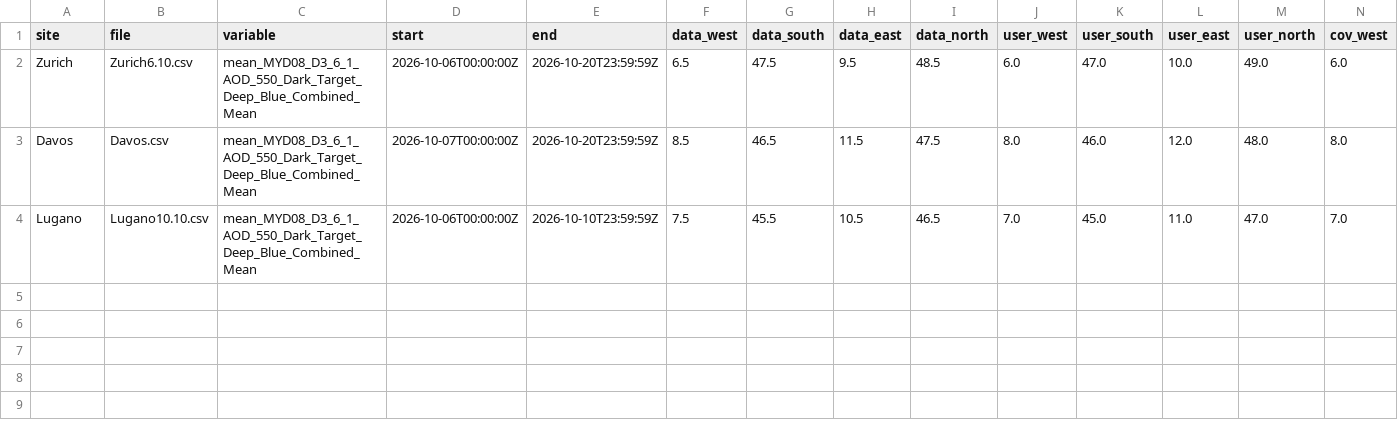
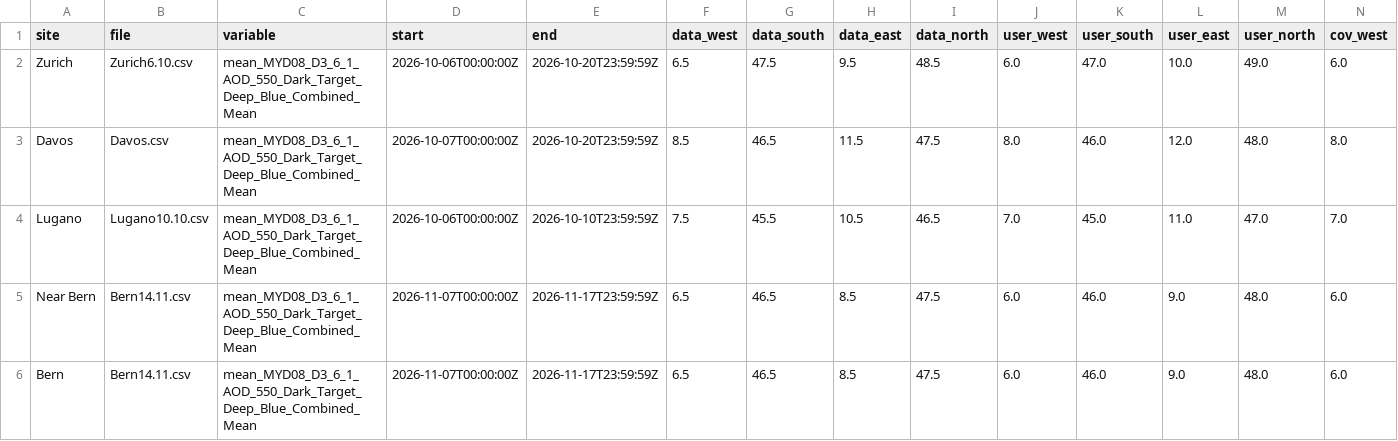
Before and after one commit to aferrini-art/calitoo, a CSV file: Data AtmCalitoo/output/modis_bboxes.csv, drawn as a sheet; only a part is shown; rows hold the shown columns only; the diff names each change by its address in the sheet, - before the commit and + after, or states it on an @@ line.

```diff
--- a/Data AtmCalitoo/output/modis_bboxes.csv
+++ b/Data AtmCalitoo/output/modis_bboxes.csv
+row 5: Near Bern | Bern14.11.csv | mean_MYD08_D3_6_1_AOD_550_Dark_Target_Deep_Blue_Combined_Mean | 2026-11-07T00:00:00Z | 2026-11-17T23:59:59Z | 6.5 | 46.5 | 8.5 | 47.5 | 6.0 | 46.0 | 9.0 | 48.0 | 6.0
+row 6: Bern | Bern14.11.csv | mean_MYD08_D3_6_1_AOD_550_Dark_Target_Deep_Blue_Combined_Mean | 2026-11-07T00:00:00Z | 2026-11-17T23:59:59Z | 6.5 | 46.5 | 8.5 | 47.5 | 6.0 | 46.0 | 9.0 | 48.0 | 6.0
```
Also changed, not shown: Data AtmCalitoo/output/calitoo_vs_modis.csv, Data AtmCalitoo/output/modis_aod550_all.csv, 22 other files.
